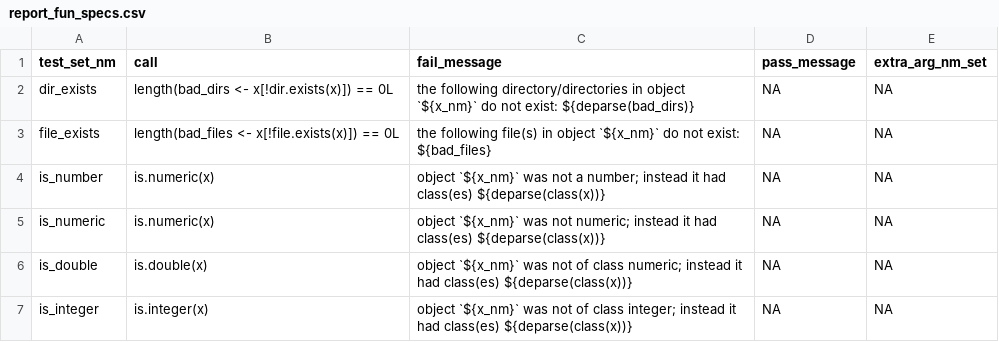
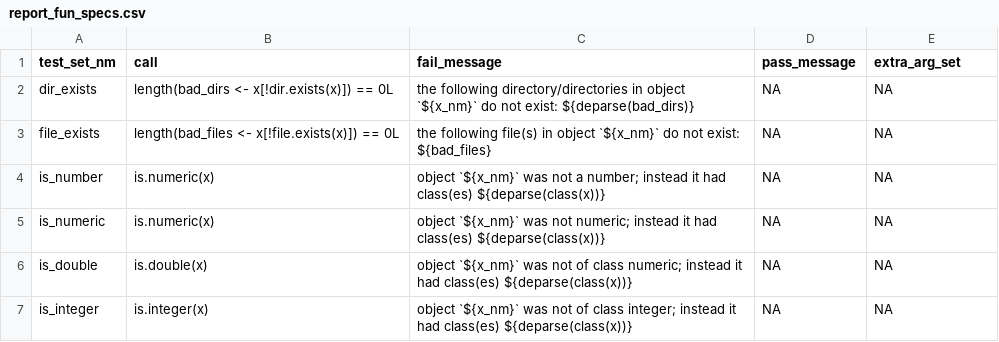
Before and after one commit to FinnishCancerRegistry/dbc, a CSV file: data-raw/report_fun_specs.csv, drawn as a sheet; only a part is shown.

```diff
--- a/data-raw/report_fun_specs.csv
+++ b/data-raw/report_fun_specs.csv
@@ -1,2 +1,2 @@
-"test_set_nm";"call";"fail_message";"pass_message";"extra_arg_nm_set"
+"test_set_nm";"call";"fail_message";"pass_message";"extra_arg_set"
 "dir_exists";"length(bad_dirs <- x[!dir.exists(x)]) == 0L";"the following directory/directories in object `${x_nm}` do not exist: ${deparse(bad_dirs)}";NA;NA
```
Also changed, not shown: 6 other files.
